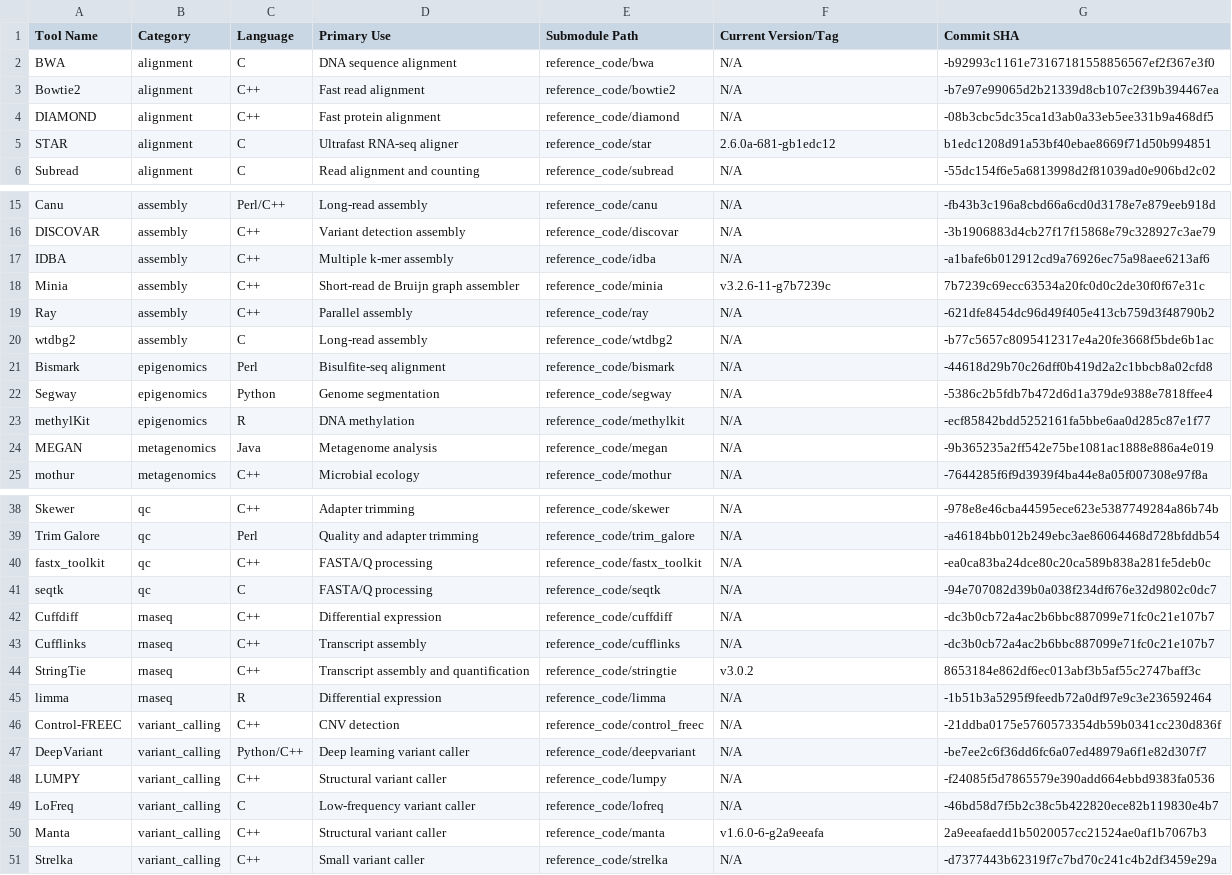
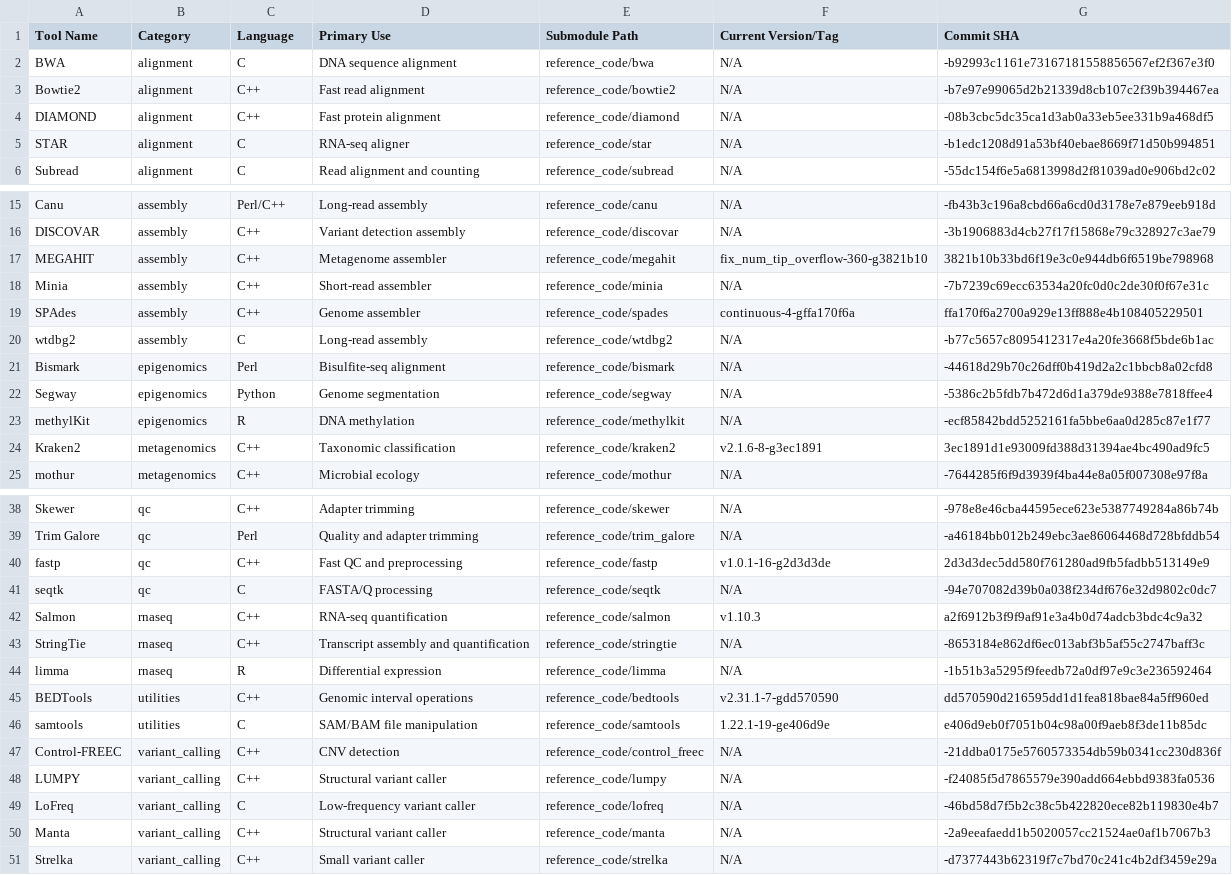
Before and after one commit to yassineS/bio_ai_experiment, a CSV file: reference_code/SUBMODULES.csv, drawn as a sheet; only a part is shown, gaps mark what is left out; the diff covers the shown part only.

```diff
--- a/reference_code/SUBMODULES.csv
+++ b/reference_code/SUBMODULES.csv
@@ -4,3 +4,3 @@ Bowtie2,alignment,C++,Fast read alignment,reference_code/bowtie2,N/A,-b7e97e9906
 DIAMOND,alignment,C++,Fast protein alignment,reference_code/diamond,N/A,-08b3cbc5dc35ca1d3ab0a33eb5ee331b9a468df5
-STAR,alignment,C,Ultrafast RNA-seq aligner,reference_code/star,2.6.0a-681-gb1edc12,b1edc1208d91a53bf40ebae8669f71d50b994851
+STAR,alignment,C,RNA-seq aligner,reference_code/star,N/A,-b1edc1208d91a53bf40ebae8669f71d50b994851
 Subread,alignment,C,Read alignment and counting,reference_code/subread,N/A,-55dc154f6e5a6813998d2f81039ad0e906bd2c02
@@ -16,5 +16,5 @@ Canu,assembly,Perl/C++,Long-read assembly,reference_code/canu,N/A,-fb43b3c196a8c
 DISCOVAR,assembly,C++,Variant detection assembly,reference_code/discovar,N/A,-3b1906883d4cb27f17f15868e79c328927c3ae79
-IDBA,assembly,C++,Multiple k-mer assembly,reference_code/idba,N/A,-a1bafe6b012912cd9a76926ec75a98aee6213af6
-Minia,assembly,C++,Short-read de Bruijn graph assembler,reference_code/minia,v3.2.6-11-g7b7239c,7b7239c69ecc63534a20fc0d0c2de30f0f67e31c
-Ray,assembly,C++,Parallel assembly,reference_code/ray,N/A,-621dfe8454dc96d49f405e413cb759d3f48790b2
+MEGAHIT,assembly,C++,Metagenome assembler,reference_code/megahit,fix_num_tip_overflow-360-g3821b10,3821b10b33bd6f19e3c0e944db6f6519be798968
+Minia,assembly,C++,Short-read assembler,reference_code/minia,N/A,-7b7239c69ecc63534a20fc0d0c2de30f0f67e31c
+SPAdes,assembly,C++,Genome assembler,reference_code/spades,continuous-4-gffa170f6a,ffa170f6a2700a929e13ff888e4b108405229501
 wtdbg2,assembly,C,Long-read assembly,reference_code/wtdbg2,N/A,-b77c5657c8095412317e4a20fe3668f5bde6b1ac
@@ -23,3 +23,3 @@ Segway,epigenomics,Python,Genome segmentation,reference_code/segway,N/A,-5386c2b
 methylKit,epigenomics,R,DNA methylation,reference_code/methylkit,N/A,-ecf85842bdd5252161fa5bbe6aa0d285c87e1f77
-MEGAN,metagenomics,Java,Metagenome analysis,reference_code/megan,N/A,-9b365235a2ff542e75be1081ac1888e886a4e019
+Kraken2,metagenomics,C++,Taxonomic classification,reference_code/kraken2,v2.1.6-8-g3ec1891,3ec1891d1e93009fd388d31394ae4bc490ad9fc5
 mothur,metagenomics,C++,Microbial ecology,reference_code/mothur,N/A,-7644285f6f9d3939f4ba44e8a05f007308e97f8a
@@ -39,13 +39,13 @@ Skewer,qc,C++,Adapter trimming,reference_code/skewer,N/A,-978e8e46cba44595ece623
 Trim Galore,qc,Perl,Quality and adapter trimming,reference_code/trim_galore,N/A,-a46184bb012b249ebc3ae86064468d728bfddb54
-fastx_toolkit,qc,C++,FASTA/Q processing,reference_code/fastx_toolkit,N/A,-ea0ca83ba24dce80c20ca589b838a281fe5deb0c
+fastp,qc,C++,Fast QC and preprocessing,reference_code/fastp,v1.0.1-16-g2d3d3de,2d3d3dec5dd580f761280ad9fb5fadbb513149e9
 seqtk,qc,C,FASTA/Q processing,reference_code/seqtk,N/A,-94e707082d39b0a038f234df676e32d9802c0dc7
-Cuffdiff,rnaseq,C++,Differential expression,reference_code/cuffdiff,N/A,-dc3b0cb72a4ac2b6bbc887099e71fc0c21e107b7
-Cufflinks,rnaseq,C++,Transcript assembly,reference_code/cufflinks,N/A,-dc3b0cb72a4ac2b6bbc887099e71fc0c21e107b7
-StringTie,rnaseq,C++,Transcript assembly and quantification,reference_code/stringtie,v3.0.2,8653184e862df6ec013abf3b5af55c2747baff3c
+Salmon,rnaseq,C++,RNA-seq quantification,reference_code/salmon,v1.10.3,a2f6912b3f9f9af91e3a4b0d74adcb3bdc4c9a32
+StringTie,rnaseq,C++,Transcript assembly and quantification,reference_code/stringtie,N/A,-8653184e862df6ec013abf3b5af55c2747baff3c
 limma,rnaseq,R,Differential expression,reference_code/limma,N/A,-1b51b3a5295f9feedb72a0df97e9c3e236592464
+BEDTools,utilities,C++,Genomic interval operations,reference_code/bedtools,v2.31.1-7-gdd570590,dd570590d216595dd1d1fea818bae84a5ff960ed
+samtools,utilities,C,SAM/BAM file manipulation,reference_code/samtools,1.22.1-19-ge406d9e,e406d9eb0f7051b04c98a00f9aeb8f3de11b85dc
 Control-FREEC,variant_calling,C++,CNV detection,reference_code/control_freec,N/A,-21ddba0175e5760573354db59b0341cc230d836f
-DeepVariant,variant_calling,Python/C++,Deep learning variant caller,reference_code/deepvariant,N/A,-be7ee2c6f36dd6fc6a07ed48979a6f1e82d307f7
 LUMPY,variant_calling,C++,Structural variant caller,reference_code/lumpy,N/A,-f24085f5d7865579e390add664ebbd9383fa0536
 LoFreq,variant_calling,C,Low-frequency variant caller,reference_code/lofreq,N/A,-46bd58d7f5b2c38c5b422820ece82b119830e4b7
-Manta,variant_calling,C++,Structural variant caller,reference_code/manta,v1.6.0-6-g2a9eeafa,2a9eeafaedd1b5020057cc21524ae0af1b7067b3
+Manta,variant_calling,C++,Structural variant caller,reference_code/manta,N/A,-2a9eeafaedd1b5020057cc21524ae0af1b7067b3
 Strelka,variant_calling,C++,Small variant caller,reference_code/strelka,N/A,-d7377443b62319f7c7bd70c241c4b2df3459e29a
```
Also changed, not shown: 2 edited cells elsewhere in this file, 4 other files.
